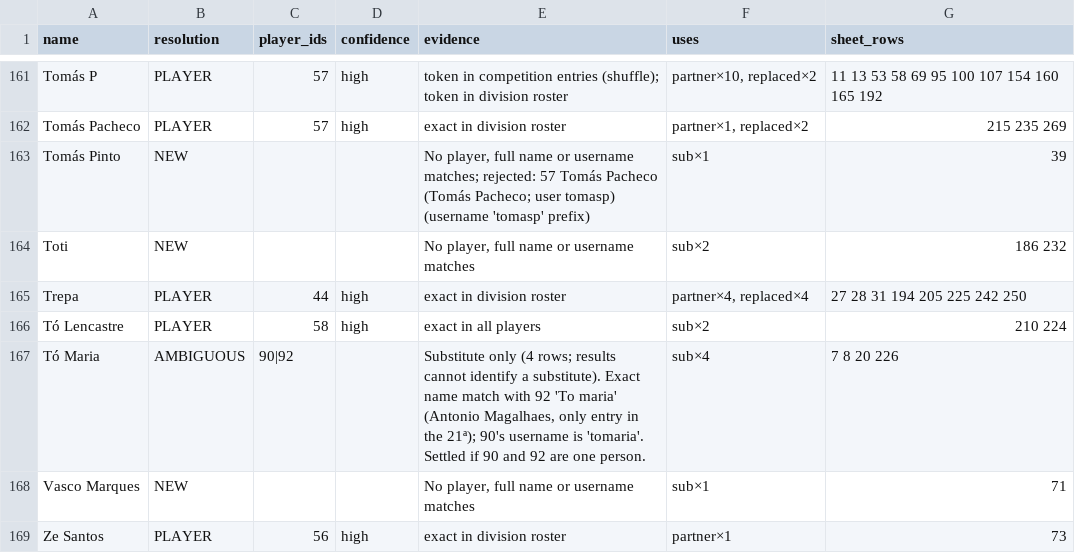
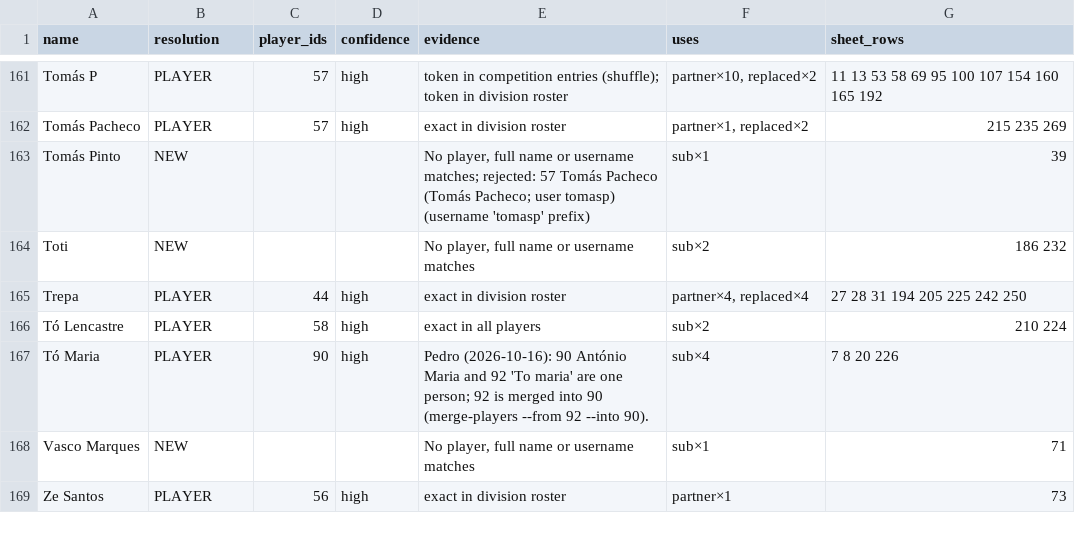
Before and after one commit to pedropacheco95/padelleague, a CSV file: docs/v2/subs_name_map.csv, drawn as a sheet; only a part is shown, gaps mark what is left out.

```diff
--- a/docs/v2/subs_name_map.csv
+++ b/docs/v2/subs_name_map.csv
@@ -166,3 +166,3 @@ Trepa,PLAYER,44,high,exact in division roster,"partner×4, replaced×4",27 28 31
 Tó Lencastre,PLAYER,58,high,exact in all players,sub×2,210 224
-Tó Maria,AMBIGUOUS,90|92,,"Substitute only (4 rows; results cannot identify a substitute). Exact name match with 92 'To maria' (Antonio Magalhaes, only entry in the 21ª); 90's username is 'tomaria'. Settled if 90 and 92 are one person.",sub×4,7 8 20 226
+Tó Maria,PLAYER,90,high,Pedro (2026-10-16): 90 António Maria and 92 'To maria' are one person; 92 is merged into 90 (merge-players --from 92 --into 90).,sub×4,7 8 20 226
 Vasco Marques,NEW,,,"No player, full name or username matches",sub×1,71
```
Also changed, not shown: docs/v2/subs_duplicates.csv, 6 other files.
